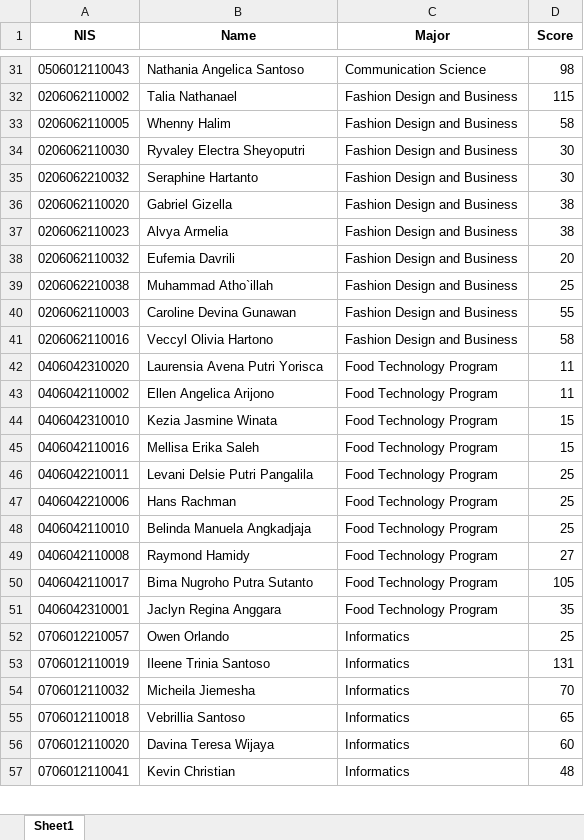
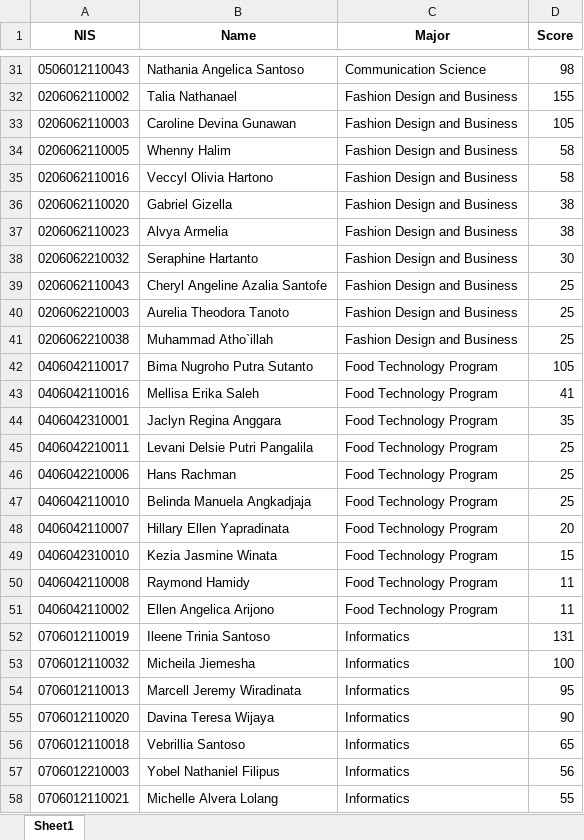
Before and after one commit to HansJoachimW/Student-Affairs, an Excel workbook: Projects/PILMAPRES/main/output/output.xlsx, sheet Sheet1, drawn as a sheet; only a part is shown, gaps mark what is left out; the shorter side is filled out with more unchanged rows; values as stored, in another font and other column widths than the file's, no borders; removed rows and columns are numbered as before the commit, all else as after; the diff covers the shown part only; the diff names each change by its address in the sheet, - before the commit and + after, or states it on an @@ line.

```diff
--- a/Projects/PILMAPRES/main/output/output.xlsx (sheet Sheet1)
+++ b/Projects/PILMAPRES/main/output/output.xlsx (sheet Sheet1)
-D32 (Score): 115
+D32 (Score): 155
+row 33: 0206062110003 | Caroline Devina Gunawan | Fashion Design and Business | 105
-row 34: 0206062110030 | Ryvaley Electra Sheyoputri | Fashion Design and Business | 30
@@ row 41 moved to row 35: 0206062110016 @@
-row 38: 0206062110032 | Eufemia Davrili | Fashion Design and Business | 20
@@ row 35 moved to row 38: 0206062210032 @@
+row 39: 0206062110043 | Cheryl Angeline Azalia Santofe | Fashion Design and Business | 25
+row 40: 0206062210003 | Aurelia Theodora Tanoto | Fashion Design and Business | 25
-row 40: 0206062110003 | Caroline Devina Gunawan | Fashion Design and Business | 55
-row 42: 0406042310020 | Laurensia Avena Putri Yorisca | Food Technology Program | 11
@@ row 50 moved to row 42: 0406042110017 @@
-D43 (Score): 15
+D43 (Score): 41
@@ row 51 moved to row 44: 0406042310001 @@
+row 48: 0406042110007 | Hillary Ellen Yapradinata | Food Technology Program | 20
@@ row 44 moved to row 49: 0406042310010 @@
-D50 (Score): 27
+D50 (Score): 11
-row 52: 0706012210057 | Owen Orlando | Informatics | 25
@@ row 43 moved to row 51: 0406042110002 @@
-D53 (Score): 70
+D53 (Score): 100
+row 54: 0706012110013 | Marcell Jeremy Wiradinata | Informatics | 95
+row 55: 0706012110020 | Davina Teresa Wijaya | Informatics | 90
-row 56: 0706012110020 | Davina Teresa Wijaya | Informatics | 60
+row 57: 0706012210003 | Yobel Nathaniel Filipus | Informatics | 56
+row 58: 0706012110021 | Michelle Alvera Lolang | Informatics | 55
```
Also changed, not shown: 69 added rows, 69 removed rows, 22 moved rows and 27 edited cells elsewhere in this sheet, Projects/PILMAPRES/main/output/test.xlsx, 1 other file.
